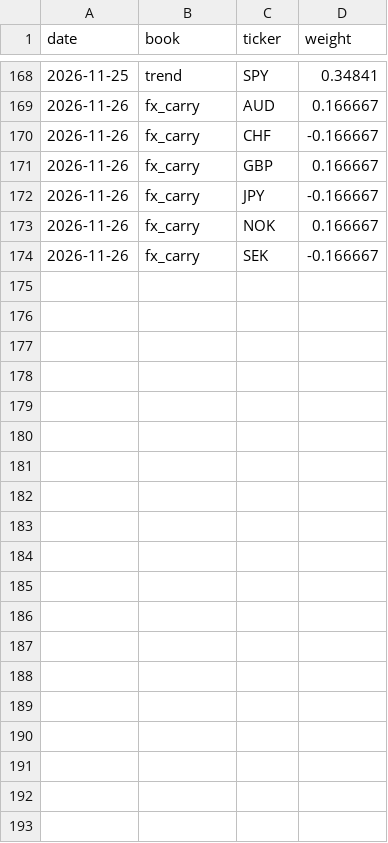
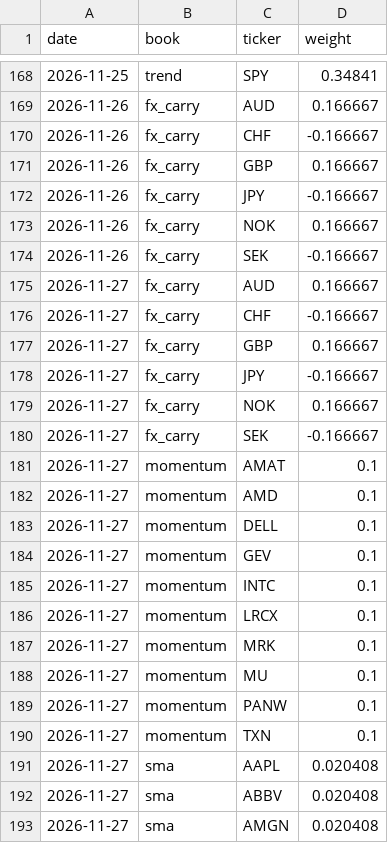
Before and after one commit to raunakkshatriya/Quant-Researcher-3, a CSV file: monitor/signals.csv, drawn as a sheet; only a part is shown, gaps mark what is left out; the diff covers the shown part only; the diff names each change by its address in the sheet, - before the commit and + after, or states it on an @@ line.

```diff
--- a/monitor/signals.csv
+++ b/monitor/signals.csv
+row 175: 2026-11-27 | fx_carry | AUD | 0.166667
+row 176: 2026-11-27 | fx_carry | CHF | -0.166667
+row 177: 2026-11-27 | fx_carry | GBP | 0.166667
+row 178: 2026-11-27 | fx_carry | JPY | -0.166667
+row 179: 2026-11-27 | fx_carry | NOK | 0.166667
+row 180: 2026-11-27 | fx_carry | SEK | -0.166667
+row 181: 2026-11-27 | momentum | AMAT | 0.1
+row 182: 2026-11-27 | momentum | AMD | 0.1
+row 183: 2026-11-27 | momentum | DELL | 0.1
+row 184: 2026-11-27 | momentum | GEV | 0.1
+row 185: 2026-11-27 | momentum | INTC | 0.1
+row 186: 2026-11-27 | momentum | LRCX | 0.1
+row 187: 2026-11-27 | momentum | MRK | 0.1
+row 188: 2026-11-27 | momentum | MU | 0.1
+row 189: 2026-11-27 | momentum | PANW | 0.1
+row 190: 2026-11-27 | momentum | TXN | 0.1
+row 191: 2026-11-27 | sma | AAPL | 0.020408
+row 192: 2026-11-27 | sma | ABBV | 0.020408
+row 193: 2026-11-27 | sma | AMGN | 0.020408
```
Also changed, not shown: 28 added rows elsewhere in this file, monitor/paper_nav.csv, 1 other file.
